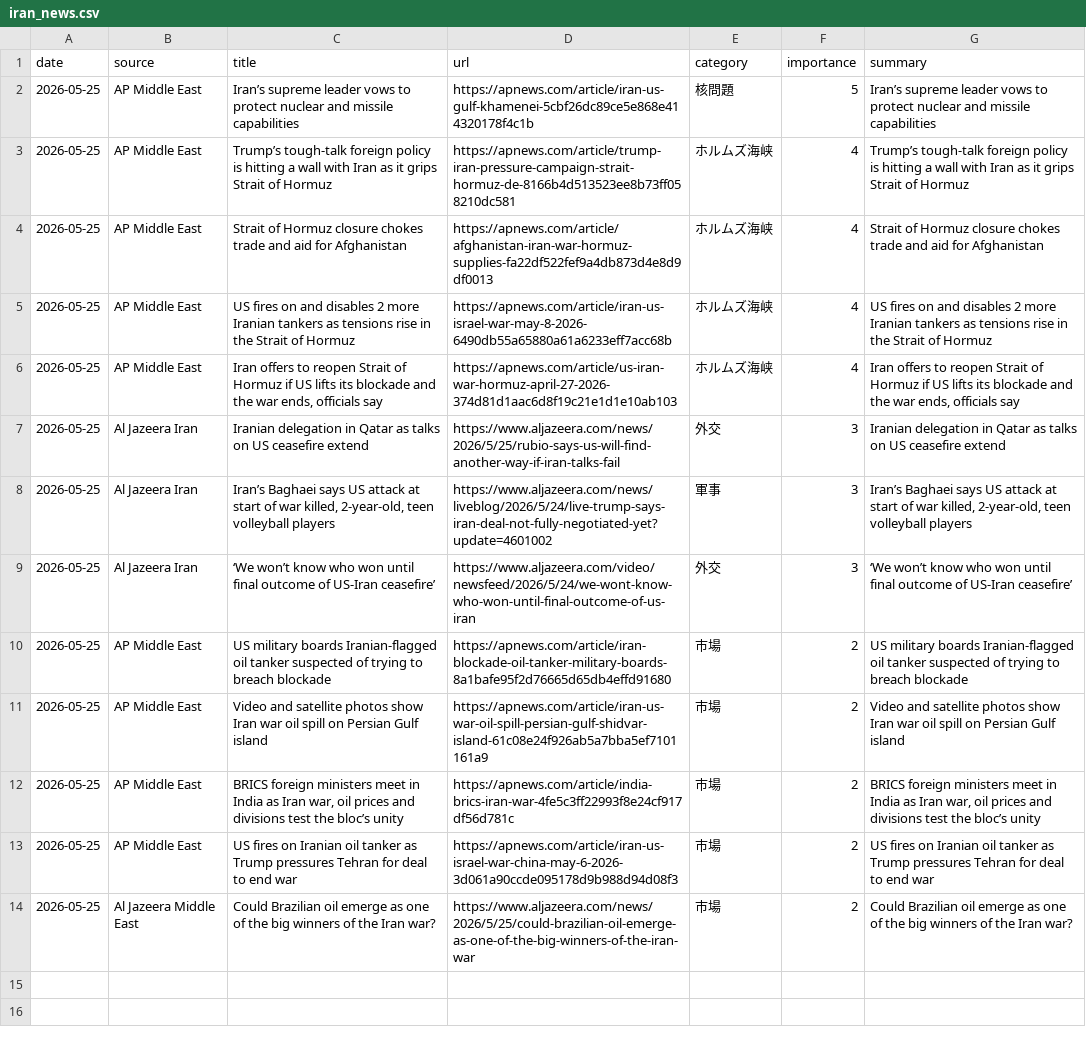
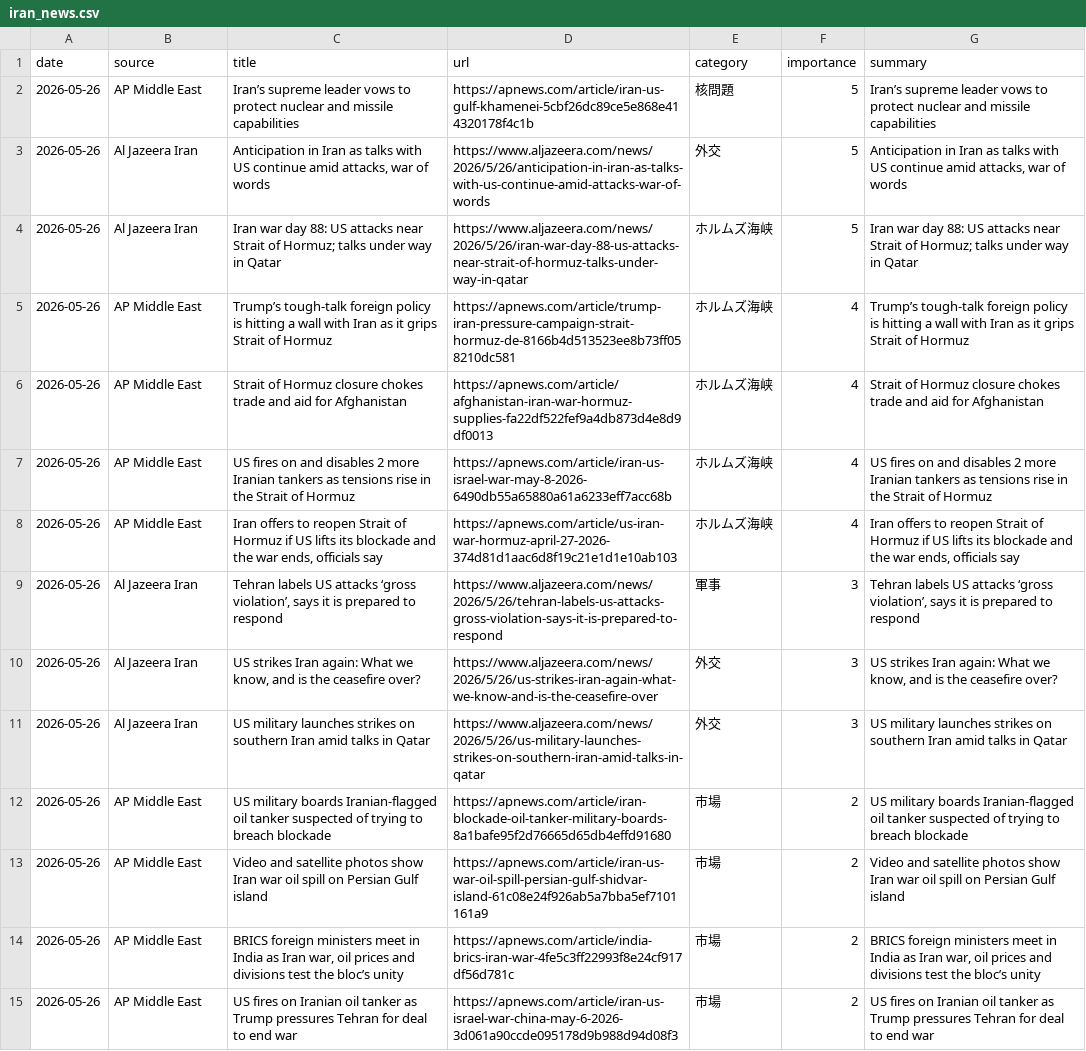
Before and after one commit to naka3-14/i-news, a CSV file: data/iran_news.csv, drawn as a sheet; removed rows and columns are numbered as before the commit, all else as after; the diff names each change by its address in the sheet, - before the commit and + after, or states it on an @@ line.

```diff
--- a/data/iran_news.csv
+++ b/data/iran_news.csv
-A2 (date): 2026-05-25
+A2 (date): 2026-05-26
+row 3: 2026-05-26 | Al Jazeera Iran | Anticipation in Iran as talks with US continue amid attacks, war of words | https://www.aljazeera.com/news/2026/5/26/anticipation-in-iran-as-talks-with-us-continue-amid-attacks-war-of-words | 外交 | 5 | Anticipation in Iran as talks with US continue amid attacks, war of words
+row 4: 2026-05-26 | Al Jazeera Iran | Iran war day 88: US attacks near Strait of Hormuz; talks under way in Qatar | https://www.aljazeera.com/news/2026/5/26/iran-war-day-88-us-attacks-near-strait-of-hormuz-talks-under-way-in-qatar | ホルムズ海峡 | 5 | Iran war day 88: US attacks near Strait of Hormuz; talks under way in Qatar
-A5:A8 (date): 2026-05-25
+A5:A8 (date): 2026-05-26
+row 9: 2026-05-26 | Al Jazeera Iran | Tehran labels US attacks ‘gross violation’, says it is prepared to respond | https://www.aljazeera.com/news/2026/5/26/tehran-labels-us-attacks-gross-violation-says-it-is-prepared-to-respond | 軍事 | 3 | Tehran labels US attacks ‘gross violation’, says it is prepared to respond
-A10 (date): 2026-05-25
+A10 (date): 2026-05-26
-C10 (title): Iranian delegation in Qatar as talks on US ceasefire extend
+C10 (title): US strikes Iran again: What we know, and is the ceasefire over?
-D10 (url): https://www.aljazeera.com/news/2026/5/25/rubio-says-us-will-find-another-way-if-iran-talks-fail
+D10 (url): https://www.aljazeera.com/news/2026/5/26/us-strikes-iran-again-what-we-know-and-is-the-ceasefire-over
-G10 (summary): Iranian delegation in Qatar as talks on US ceasefire extend
+G10 (summary): US strikes Iran again: What we know, and is the ceasefire over?
-row 8: 2026-05-25 | Al Jazeera Iran | Iran’s Baghaei says US attack at start of war killed, 2-year-old, teen volleyball players | https://www.aljazeera.com/news/liveblog/2026/5/24/live-trump-says-iran-deal-not-fully-negotiated-yet?update=4601002 | 軍事 | 3 | Iran’s Baghaei says US attack at start of war killed, 2-year-old, teen volleyball players
-A11:A15 (date): 2026-05-25
+A11:A15 (date): 2026-05-26
-C11 (title): ‘We won’t know who won until final outcome of US-Iran ceasefire’
+C11 (title): US military launches strikes on southern Iran amid talks in Qatar
-D11 (url): https://www.aljazeera.com/video/newsfeed/2026/5/24/we-wont-know-who-won-until-final-outcome-of-us-iran
+D11 (url): https://www.aljazeera.com/news/2026/5/26/us-military-launches-strikes-on-southern-iran-amid-talks-in-qatar
-G11 (summary): ‘We won’t know who won until final outcome of US-Iran ceasefire’
+G11 (summary): US military launches strikes on southern Iran amid talks in Qatar
-row 14: 2026-05-25 | Al Jazeera Middle East | Could Brazilian oil emerge as one of the big winners of the Iran war? | https://www.aljazeera.com/news/2026/5/25/could-brazilian-oil-emerge-as-one-of-the-big-winners-of-the-iran-war | 市場 | 2 | Could Brazilian oil emerge as one of the big winners of the Iran war?
```
Also changed, not shown: 6 other files.
